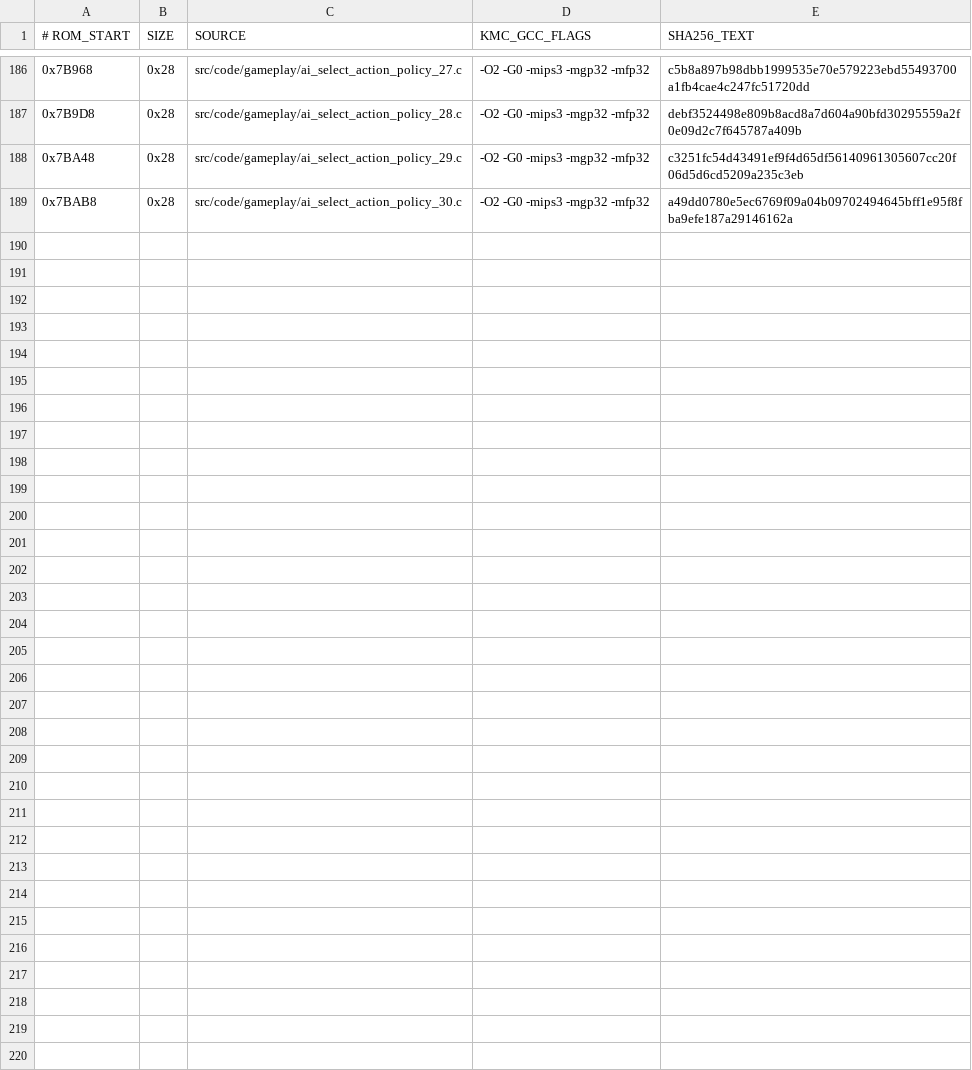
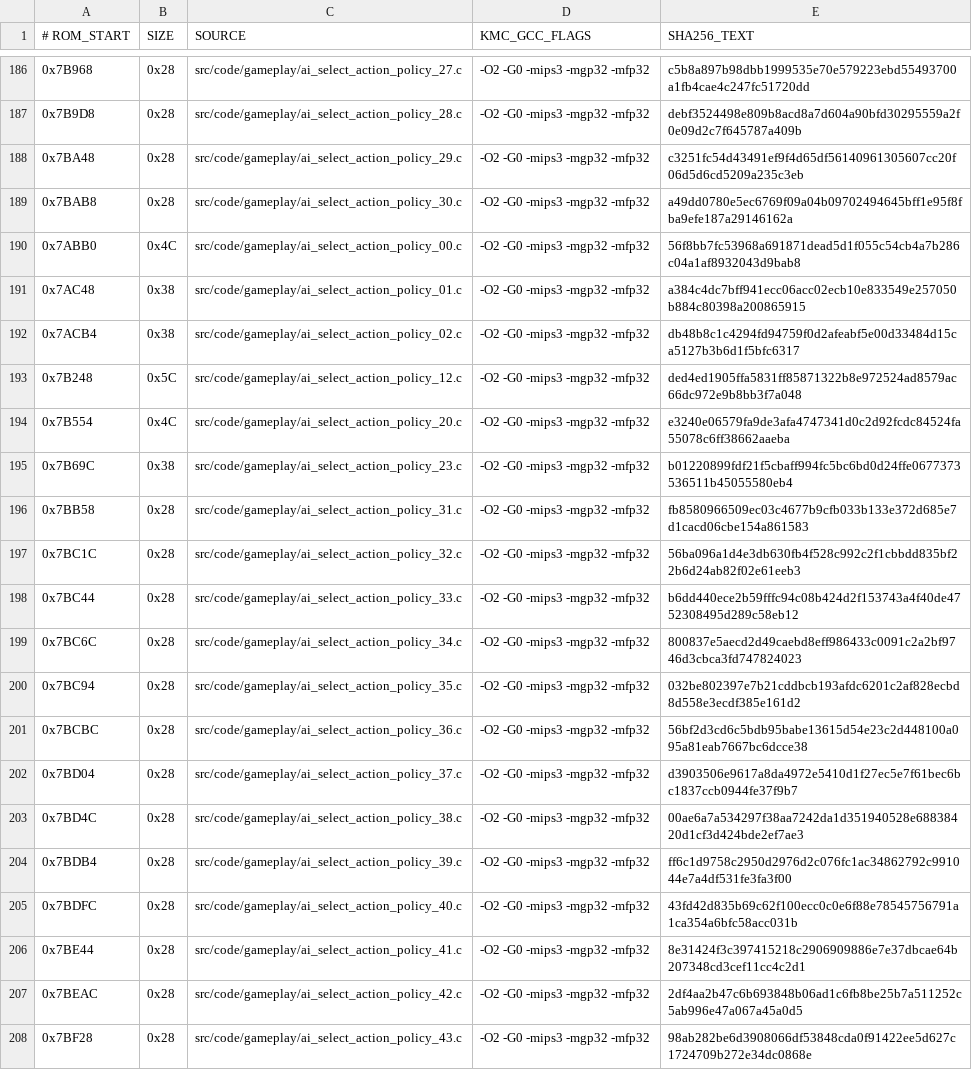
Before and after one commit to TheGh0stShip/BattleTanx, a TSV file: config/us/matching_kmc_units.tsv, drawn as a sheet; only a part is shown, gaps mark what is left out; the diff covers the shown part only; the diff names each change by its address in the sheet, - before the commit and + after, or states it on an @@ line.

Commit message:
Recover AI policy metric setup and selection wrappers

```diff
--- a/config/us/matching_kmc_units.tsv
+++ b/config/us/matching_kmc_units.tsv
+row 190: 0x7ABB0 | 0x4C | src/code/gameplay/ai_select_action_policy_00.c | -O2 -G0 -mips3 -mgp32 -mfp32 | 56f8bb7fc53968a691871dead5d1f055c54cb4a7b286c04a1af8932043d9bab8
+row 191: 0x7AC48 | 0x38 | src/code/gameplay/ai_select_action_policy_01.c | -O2 -G0 -mips3 -mgp32 -mfp32 | a384c4dc7bff941ecc06acc02ecb10e833549e257050b884c80398a200865915
+row 192: 0x7ACB4 | 0x38 | src/code/gameplay/ai_select_action_policy_02.c | -O2 -G0 -mips3 -mgp32 -mfp32 | db48b8c1c4294fd94759f0d2afeabf5e00d33484d15ca5127b3b6d1f5bfc6317
+row 193: 0x7B248 | 0x5C | src/code/gameplay/ai_select_action_policy_12.c | -O2 -G0 -mips3 -mgp32 -mfp32 | ded4ed1905ffa5831ff85871322b8e972524ad8579ac66dc972e9b8bb3f7a048
+row 194: 0x7B554 | 0x4C | src/code/gameplay/ai_select_action_policy_20.c | -O2 -G0 -mips3 -mgp32 -mfp32 | e3240e06579fa9de3afa4747341d0c2d92fcdc84524fa55078c6ff38662aaeba
+row 195: 0x7B69C | 0x38 | src/code/gameplay/ai_select_action_policy_23.c | -O2 -G0 -mips3 -mgp32 -mfp32 | b01220899fdf21f5cbaff994fc5bc6bd0d24ffe0677373536511b45055580eb4
+row 196: 0x7BB58 | 0x28 | src/code/gameplay/ai_select_action_policy_31.c | -O2 -G0 -mips3 -mgp32 -mfp32 | fb8580966509ec03c4677b9cfb033b133e372d685e7d1cacd06cbe154a861583
+row 197: 0x7BC1C | 0x28 | src/code/gameplay/ai_select_action_policy_32.c | -O2 -G0 -mips3 -mgp32 -mfp32 | 56ba096a1d4e3db630fb4f528c992c2f1cbbdd835bf22b6d24ab82f02e61eeb3
+row 198: 0x7BC44 | 0x28 | src/code/gameplay/ai_select_action_policy_33.c | -O2 -G0 -mips3 -mgp32 -mfp32 | b6dd440ece2b59fffc94c08b424d2f153743a4f40de4752308495d289c58eb12
+row 199: 0x7BC6C | 0x28 | src/code/gameplay/ai_select_action_policy_34.c | -O2 -G0 -mips3 -mgp32 -mfp32 | 800837e5aecd2d49caebd8eff986433c0091c2a2bf9746d3cbca3fd747824023
+row 200: 0x7BC94 | 0x28 | src/code/gameplay/ai_select_action_policy_35.c | -O2 -G0 -mips3 -mgp32 -mfp32 | 032be802397e7b21cddbcb193afdc6201c2af828ecbd8d558e3ecdf385e161d2
+row 201: 0x7BCBC | 0x28 | src/code/gameplay/ai_select_action_policy_36.c | -O2 -G0 -mips3 -mgp32 -mfp32 | 56bf2d3cd6c5bdb95babe13615d54e23c2d448100a095a81eab7667bc6dcce38
+row 202: 0x7BD04 | 0x28 | src/code/gameplay/ai_select_action_policy_37.c | -O2 -G0 -mips3 -mgp32 -mfp32 | d3903506e9617a8da4972e5410d1f27ec5e7f61bec6bc1837ccb0944fe37f9b7
+row 203: 0x7BD4C | 0x28 | src/code/gameplay/ai_select_action_policy_38.c | -O2 -G0 -mips3 -mgp32 -mfp32 | 00ae6a7a534297f38aa7242da1d351940528e68838420d1cf3d424bde2ef7ae3
+row 204: 0x7BDB4 | 0x28 | src/code/gameplay/ai_select_action_policy_39.c | -O2 -G0 -mips3 -mgp32 -mfp32 | ff6c1d9758c2950d2976d2c076fc1ac34862792c991044e7a4df531fe3fa3f00
+row 205: 0x7BDFC | 0x28 | src/code/gameplay/ai_select_action_policy_40.c | -O2 -G0 -mips3 -mgp32 -mfp32 | 43fd42d835b69c62f100ecc0c0e6f88e78545756791a1ca354a6bfc58acc031b
+row 206: 0x7BE44 | 0x28 | src/code/gameplay/ai_select_action_policy_41.c | -O2 -G0 -mips3 -mgp32 -mfp32 | 8e31424f3c397415218c2906909886e7e37dbcae64b207348cd3cef11cc4c2d1
+row 207: 0x7BEAC | 0x28 | src/code/gameplay/ai_select_action_policy_42.c | -O2 -G0 -mips3 -mgp32 -mfp32 | 2df4aa2b47c6b693848b06ad1c6fb8be25b7a511252c5ab996e47a067a45a0d5
+row 208: 0x7BF28 | 0x28 | src/code/gameplay/ai_select_action_policy_43.c | -O2 -G0 -mips3 -mgp32 -mfp32 | 98ab282be6d3908066df53848cda0f91422ee5d627c1724709b272e34dc0868e
```
Also changed, not shown: 10 added rows elsewhere in this file, 34 other files.
